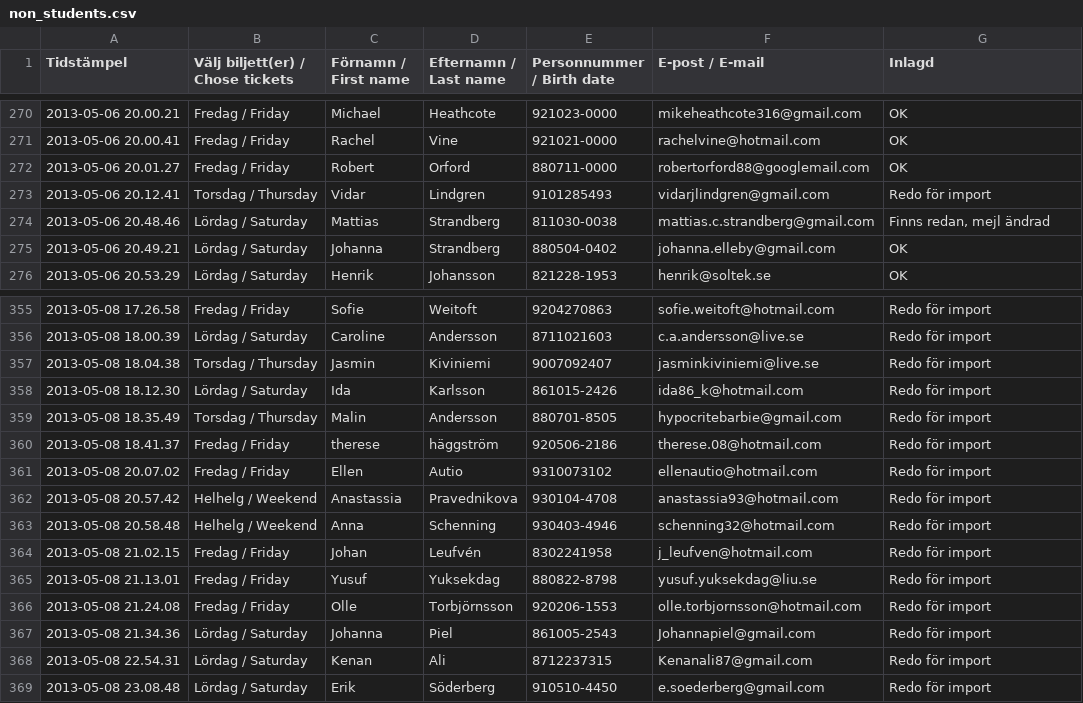
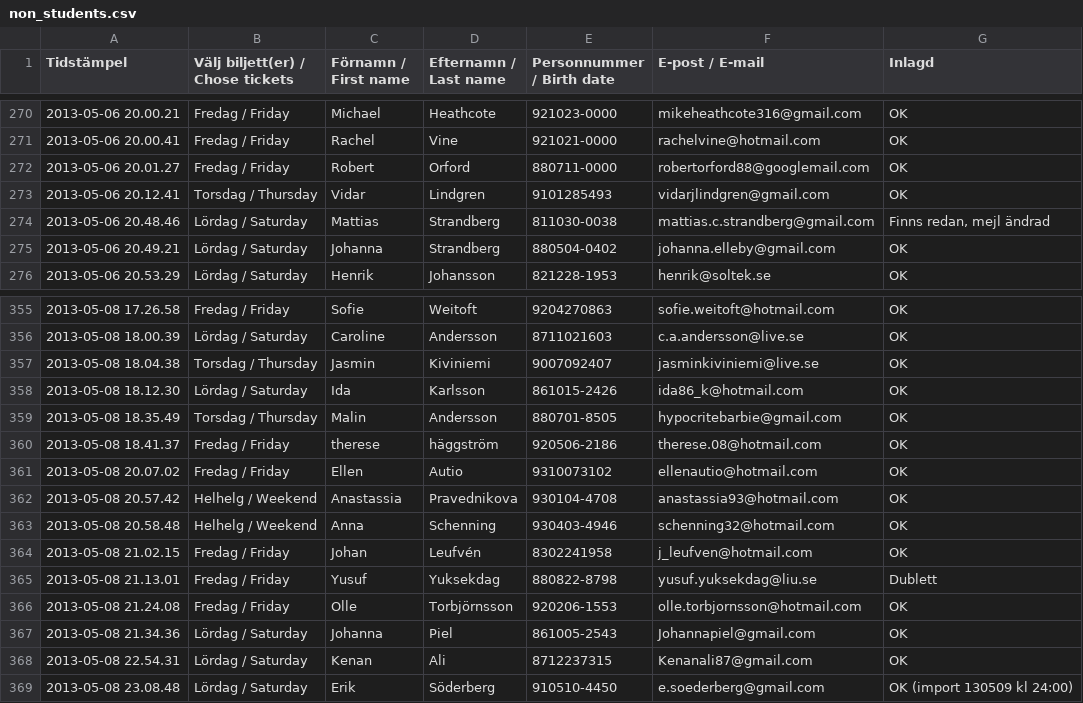
Before and after one commit to LinTek/SOF13, a CSV file: escape-plan/scripts/non_students.csv, drawn as a sheet; only a part is shown, gaps mark what is left out; the diff covers the shown part only.

```diff
--- a/escape-plan/scripts/non_students.csv
+++ b/escape-plan/scripts/non_students.csv
@@ -272,3 +272,3 @@ Tidstämpel,Välj biljett(er) / Chose tickets,Förnamn / First name,Efternamn /
 2013-05-06 20.01.27,Fredag / Friday,Robert,Orford,880711-0000,robertorford88@googlemail.com,OK
-2013-05-06 20.12.41,Torsdag / Thursday,Vidar,Lindgren,9101285493,vidarjlindgren@gmail.com,Redo för import
+2013-05-06 20.12.41,Torsdag / Thursday,Vidar,Lindgren,9101285493,vidarjlindgren@gmail.com,OK
 2013-05-06 20.48.46,Lördag / Saturday,Mattias,Strandberg,811030-0038,mattias.c.strandberg@gmail.com,"Finns redan, mejl ändrad"
@@ -355,15 +355,15 @@ Tidstämpel,Välj biljett(er) / Chose tickets,Förnamn / First name,Efternamn /
-2013-05-08 17.26.58,Fredag / Friday,Sofie,Weitoft,9204270863,sofie.weitoft@hotmail.com,Redo för import
-2013-05-08 18.00.39,Lördag / Saturday,Caroline,Andersson,8711021603,c.a.andersson@live.se,Redo för import
-2013-05-08 18.04.38,Torsdag / Thursday,Jasmin,Kiviniemi,9007092407,jasminkiviniemi@live.se,Redo för import
-2013-05-08 18.12.30,Lördag / Saturday,Ida,Karlsson,861015-2426,ida86_k@hotmail.com,Redo för import
-2013-05-08 18.35.49,Torsdag / Thursday,Malin,Andersson,880701-8505,hypocritebarbie@gmail.com,Redo för import
-2013-05-08 18.41.37,Fredag / Friday,therese,häggström,920506-2186,therese.08@hotmail.com,Redo för import
-2013-05-08 20.07.02,Fredag / Friday,Ellen,Autio,9310073102,ellenautio@hotmail.com,Redo för import
-2013-05-08 20.57.42,Helhelg / Weekend,Anastassia,Pravednikova,930104-4708,anastassia93@hotmail.com,Redo för import
-2013-05-08 20.58.48,Helhelg / Weekend,Anna,Schenning,930403-4946,schenning32@hotmail.com,Redo för import
-2013-05-08 21.02.15,Fredag / Friday,Johan,Leufvén,8302241958,j_leufven@hotmail.com,Redo för import
-2013-05-08 21.13.01,Fredag / Friday,Yusuf,Yuksekdag,880822-8798,yusuf.yuksekdag@liu.se,Redo för import
-2013-05-08 21.24.08,Fredag / Friday,Olle,Torbjörnsson,920206-1553,olle.torbjornsson@hotmail.com,Redo för import
-2013-05-08 21.34.36,Lördag / Saturday,Johanna,Piel,861005-2543,Johannapiel@gmail.com,Redo för import
-2013-05-08 22.54.31,Lördag / Saturday,Kenan,Ali,8712237315,Kenanali87@gmail.com,Redo för import
-2013-05-08 23.08.48,Lördag / Saturday,Erik,Söderberg,910510-4450,e.soederberg@gmail.com,Redo för import
+2013-05-08 17.26.58,Fredag / Friday,Sofie,Weitoft,9204270863,sofie.weitoft@hotmail.com,OK
+2013-05-08 18.00.39,Lördag / Saturday,Caroline,Andersson,8711021603,c.a.andersson@live.se,OK
+2013-05-08 18.04.38,Torsdag / Thursday,Jasmin,Kiviniemi,9007092407,jasminkiviniemi@live.se,OK
+2013-05-08 18.12.30,Lördag / Saturday,Ida,Karlsson,861015-2426,ida86_k@hotmail.com,OK
+2013-05-08 18.35.49,Torsdag / Thursday,Malin,Andersson,880701-8505,hypocritebarbie@gmail.com,OK
+2013-05-08 18.41.37,Fredag / Friday,therese,häggström,920506-2186,therese.08@hotmail.com,OK
+2013-05-08 20.07.02,Fredag / Friday,Ellen,Autio,9310073102,ellenautio@hotmail.com,OK
+2013-05-08 20.57.42,Helhelg / Weekend,Anastassia,Pravednikova,930104-4708,anastassia93@hotmail.com,OK
+2013-05-08 20.58.48,Helhelg / Weekend,Anna,Schenning,930403-4946,schenning32@hotmail.com,OK
+2013-05-08 21.02.15,Fredag / Friday,Johan,Leufvén,8302241958,j_leufven@hotmail.com,OK
+2013-05-08 21.13.01,Fredag / Friday,Yusuf,Yuksekdag,880822-8798,yusuf.yuksekdag@liu.se,Dublett
+2013-05-08 21.24.08,Fredag / Friday,Olle,Torbjörnsson,920206-1553,olle.torbjornsson@hotmail.com,OK
+2013-05-08 21.34.36,Lördag / Saturday,Johanna,Piel,861005-2543,Johannapiel@gmail.com,OK
+2013-05-08 22.54.31,Lördag / Saturday,Kenan,Ali,8712237315,Kenanali87@gmail.com,OK
+2013-05-08 23.08.48,Lördag / Saturday,Erik,Söderberg,910510-4450,e.soederberg@gmail.com,OK (import 130509 kl 24:00)
```
Also changed, not shown: 24 edited cells elsewhere in this file.
